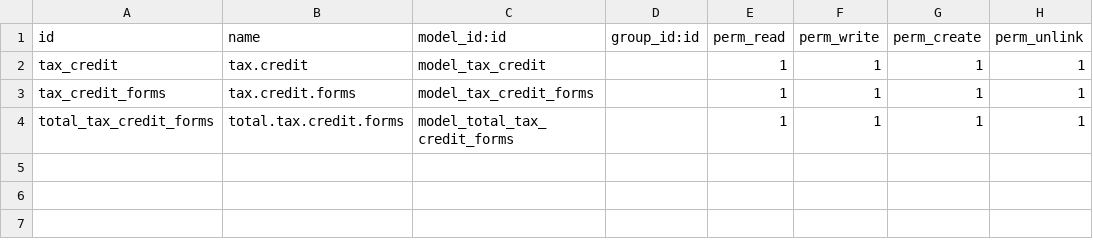
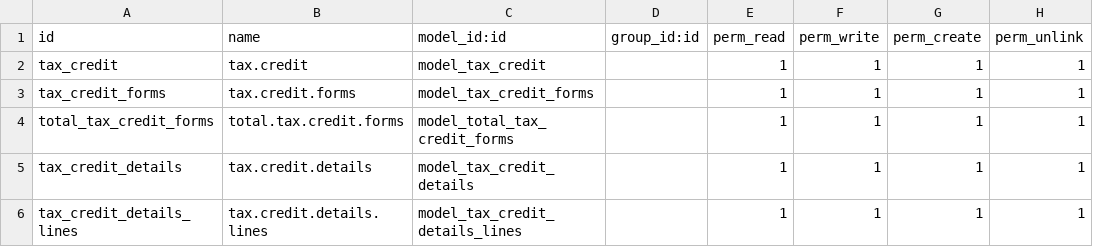
Before and after one commit to dynexcel-ramzan/descontest, a CSV file: de_tax_credit_form/security/ir.model.access.csv, drawn as a sheet.

```diff
--- a/de_tax_credit_form/security/ir.model.access.csv
+++ b/de_tax_credit_form/security/ir.model.access.csv
@@ -4 +4,3 @@ tax_credit_forms,tax.credit.forms,model_tax_credit_forms,,1,1,1,1
 total_tax_credit_forms,total.tax.credit.forms,model_total_tax_credit_forms,,1,1,1,1
+tax_credit_details,tax.credit.details,model_tax_credit_details,,1,1,1,1
+tax_credit_details_lines,tax.credit.details.lines,model_tax_credit_details_lines,,1,1,1,1
```
Also changed, not shown: 8 other files.
